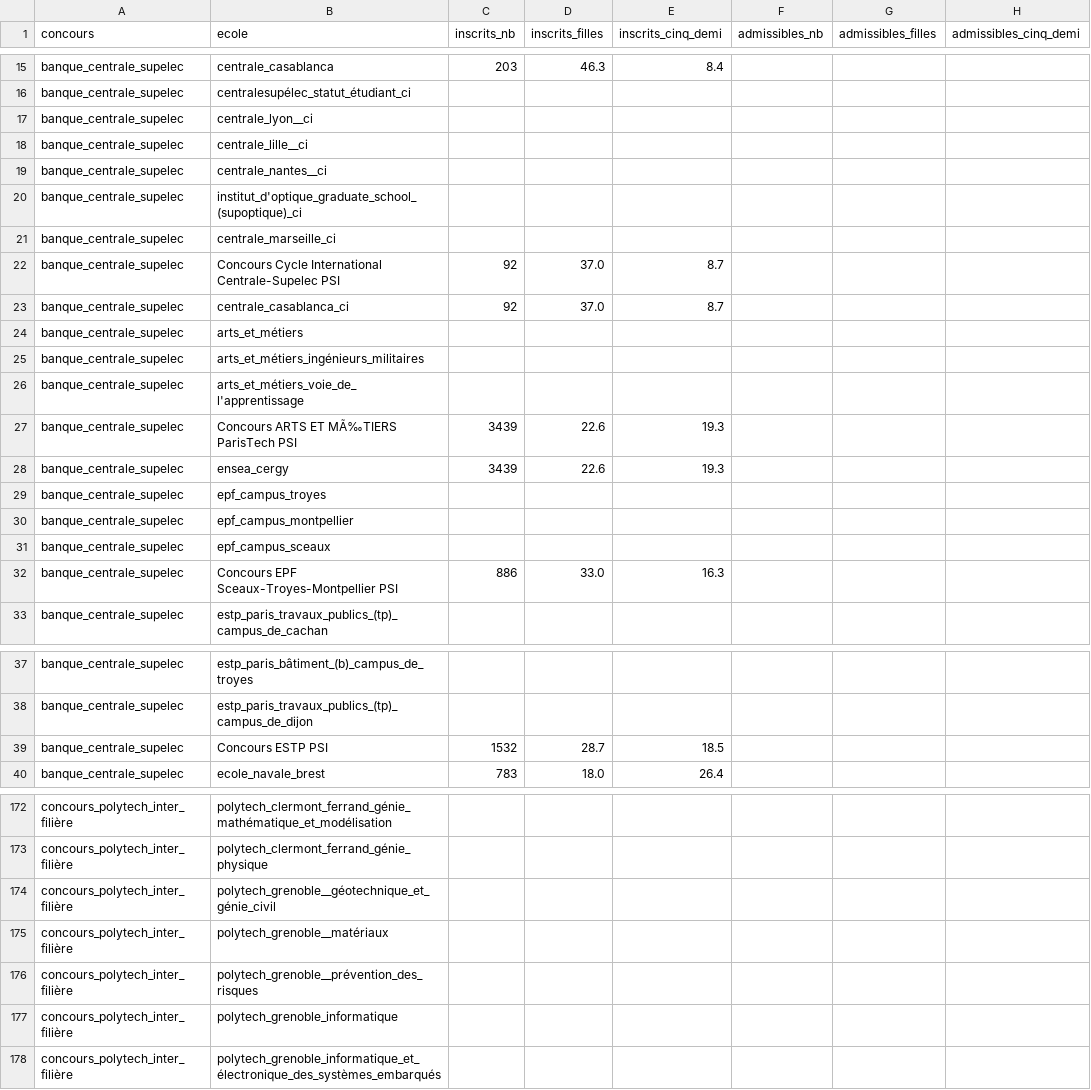
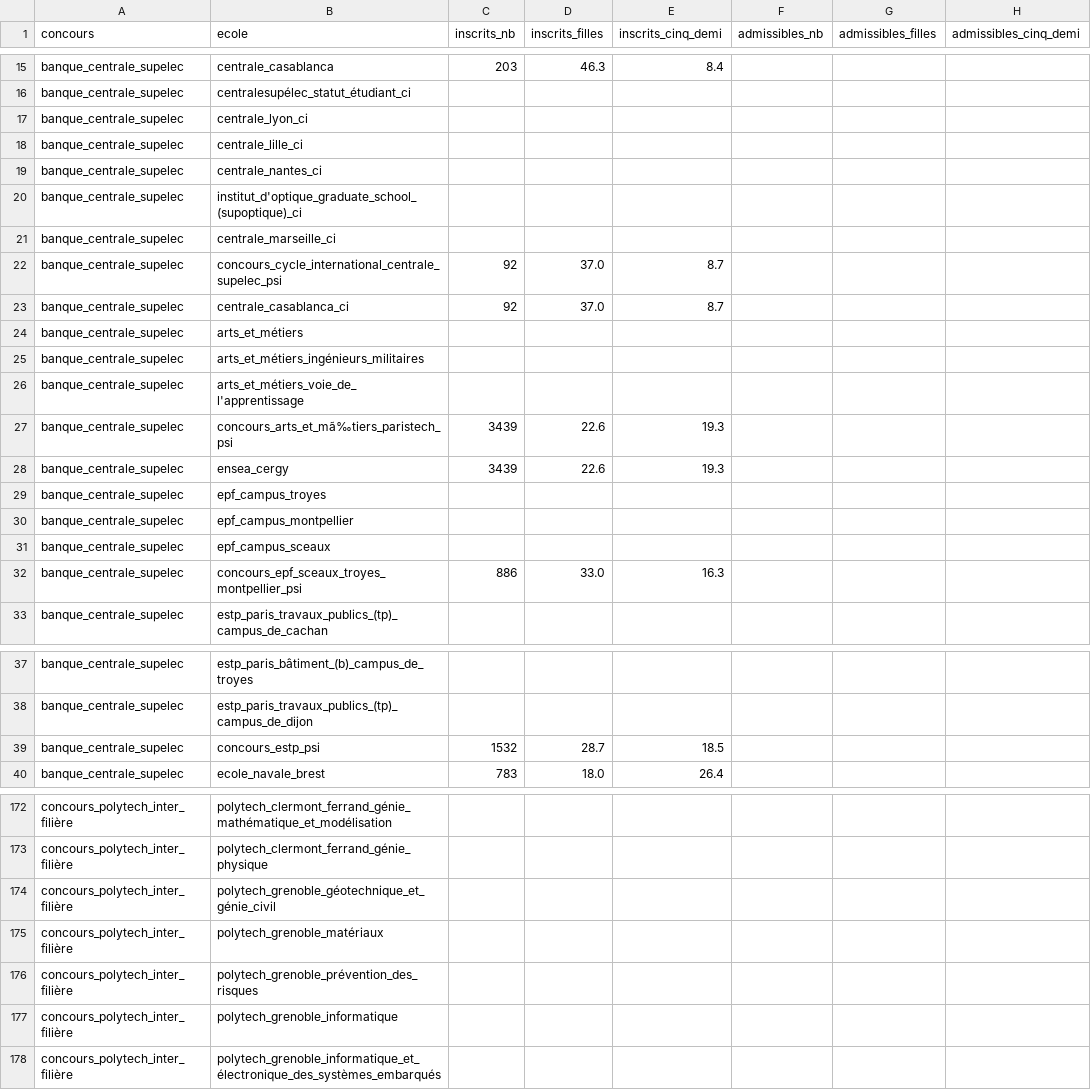
Before and after one commit to leoroullois/prepa-stat, a TSV file: lib/2020/2020_psi.tsv, drawn as a sheet; only a part is shown, gaps mark what is left out; the diff covers the shown part only; the diff names each change by its address in the sheet, - before the commit and + after, or states it on an @@ line.

```diff
--- a/lib/2020/2020_psi.tsv
+++ b/lib/2020/2020_psi.tsv
-B17 (ecole): centrale_lyon__ci
+B17 (ecole): centrale_lyon_ci
-B18 (ecole): centrale_lille__ci
+B18 (ecole): centrale_lille_ci
-B19 (ecole): centrale_nantes__ci
+B19 (ecole): centrale_nantes_ci
-B22 (ecole): Concours Cycle International Centrale-Supelec PSI
+B22 (ecole): concours_cycle_international_centrale_supelec_psi
-B27 (ecole): Concours ARTS ET MÃ‰TIERS ParisTech PSI
+B27 (ecole): concours_arts_et_mã‰tiers_paristech_psi
-B32 (ecole): Concours EPF Sceaux-Troyes-Montpellier PSI
+B32 (ecole): concours_epf_sceaux_troyes_montpellier_psi
-B39 (ecole): Concours ESTP PSI
+B39 (ecole): concours_estp_psi
-B174 (ecole): polytech_grenoble__géotechnique_et_génie_civil
+B174 (ecole): polytech_grenoble_géotechnique_et_génie_civil
-B175 (ecole): polytech_grenoble__matériaux
+B175 (ecole): polytech_grenoble_matériaux
-B176 (ecole): polytech_grenoble__prévention_des_risques
+B176 (ecole): polytech_grenoble_prévention_des_risques
```
Also changed, not shown: 27 edited cells elsewhere in this file, lib/2019/2019_mp.tsv, lib/2019/2019_pc.tsv, 14 other files.
